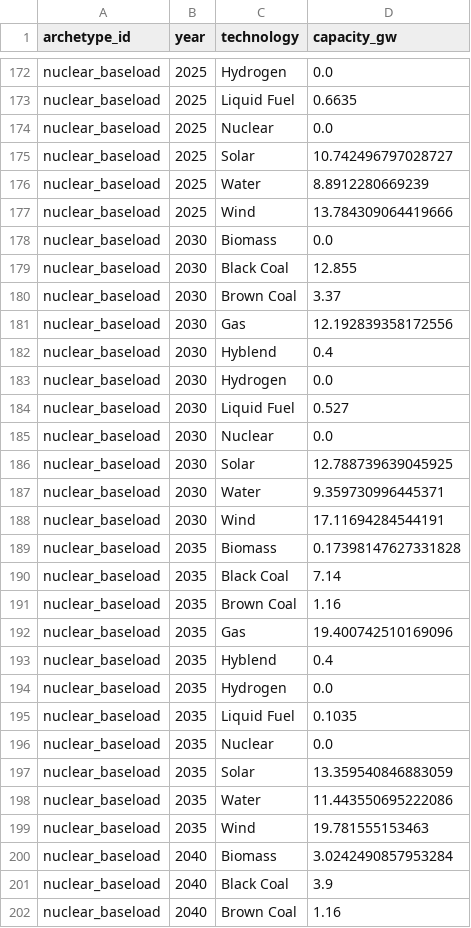
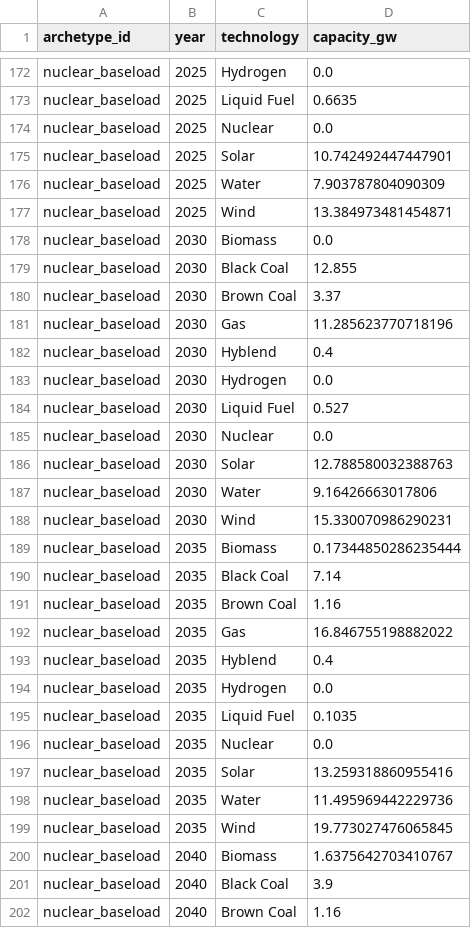
Before and after one commit to nickvanschoten/ISPyPSA, a CSV file: mvp_pass1_power/outputs/granular/capacity_gw.csv, drawn as a sheet; only a part is shown, gaps mark what is left out; the diff covers the shown part only.

```diff
--- a/mvp_pass1_power/outputs/granular/capacity_gw.csv
+++ b/mvp_pass1_power/outputs/granular/capacity_gw.csv
@@ -174,5 +174,5 @@ nuclear_baseload,2025,Liquid Fuel,0.6635
 nuclear_baseload,2025,Nuclear,0.0
-nuclear_baseload,2025,Solar,10.742496797028727
-nuclear_baseload,2025,Water,8.8912280669239
-nuclear_baseload,2025,Wind,13.784309064419666
+nuclear_baseload,2025,Solar,10.742492447447901
+nuclear_baseload,2025,Water,7.903787804090309
+nuclear_baseload,2025,Wind,13.384973481454871
 nuclear_baseload,2030,Biomass,0.0
@@ -180,3 +180,3 @@ nuclear_baseload,2030,Black Coal,12.855
 nuclear_baseload,2030,Brown Coal,3.37
-nuclear_baseload,2030,Gas,12.192839358172556
+nuclear_baseload,2030,Gas,11.285623770718196
 nuclear_baseload,2030,Hyblend,0.4
@@ -185,9 +185,9 @@ nuclear_baseload,2030,Liquid Fuel,0.527
 nuclear_baseload,2030,Nuclear,0.0
-nuclear_baseload,2030,Solar,12.788739639045925
-nuclear_baseload,2030,Water,9.359730996445371
-nuclear_baseload,2030,Wind,17.11694284544191
-nuclear_baseload,2035,Biomass,0.17398147627331828
+nuclear_baseload,2030,Solar,12.788580032388763
+nuclear_baseload,2030,Water,9.16426663017806
+nuclear_baseload,2030,Wind,15.330070986290231
+nuclear_baseload,2035,Biomass,0.17344850286235444
 nuclear_baseload,2035,Black Coal,7.14
 nuclear_baseload,2035,Brown Coal,1.16
-nuclear_baseload,2035,Gas,19.400742510169096
+nuclear_baseload,2035,Gas,16.846755198882022
 nuclear_baseload,2035,Hyblend,0.4
@@ -196,6 +196,6 @@ nuclear_baseload,2035,Liquid Fuel,0.1035
 nuclear_baseload,2035,Nuclear,0.0
-nuclear_baseload,2035,Solar,13.359540846883059
-nuclear_baseload,2035,Water,11.443550695222086
-nuclear_baseload,2035,Wind,19.781555153463
-nuclear_baseload,2040,Biomass,3.0242490857953284
+nuclear_baseload,2035,Solar,13.259318860955416
+nuclear_baseload,2035,Water,11.495969442229736
+nuclear_baseload,2035,Wind,19.773027476065845
+nuclear_baseload,2040,Biomass,1.6375642703410767
 nuclear_baseload,2040,Black Coal,3.9
```
Also changed, not shown: 149 edited cells elsewhere in this file, mvp_pass1_power/outputs/granular/capacity_factors.csv, mvp_pass1_power/outputs/granular/energy_intensity_by_fuel.csv, 24 other files.
